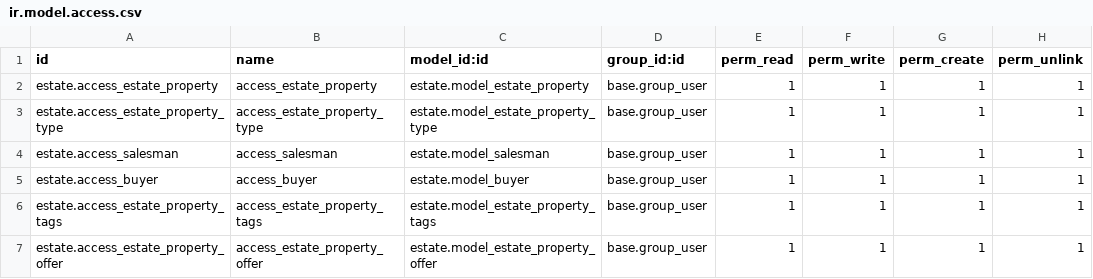
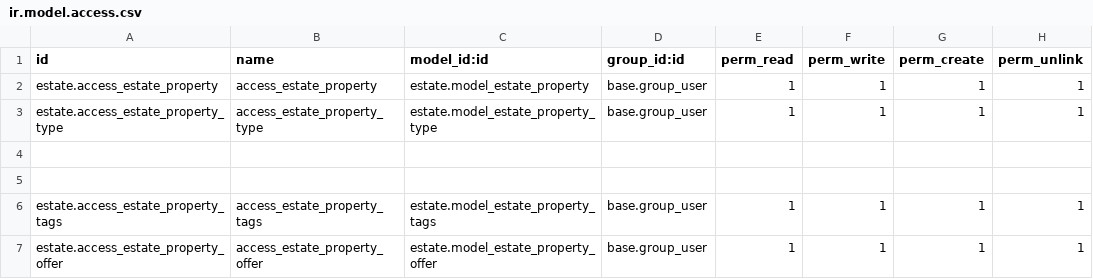
Before and after one commit to grandmstrbit/odoo_on_docker, a CSV file: estate/security/ir.model.access.csv, drawn as a sheet; the diff names each change by its address in the sheet, - before the commit and + after, or states it on an @@ line.

```diff
--- a/estate/security/ir.model.access.csv
+++ b/estate/security/ir.model.access.csv
-row 4: estate.access_salesman | access_salesman | estate.model_salesman | base.group_user | 1 | 1 | 1 | 1
+row 4: (empty)
-row 5: estate.access_buyer | access_buyer | estate.model_buyer | base.group_user | 1 | 1 | 1 | 1
+row 5: (empty)
```
Also changed, not shown: 6 other files.
